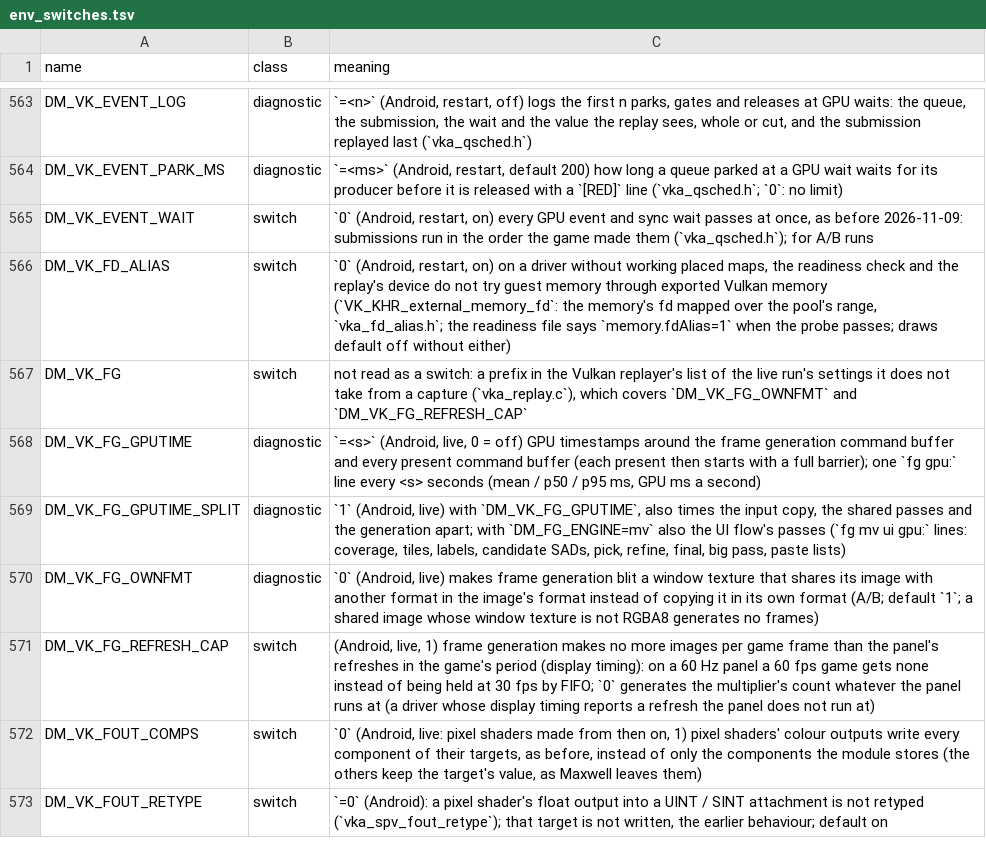
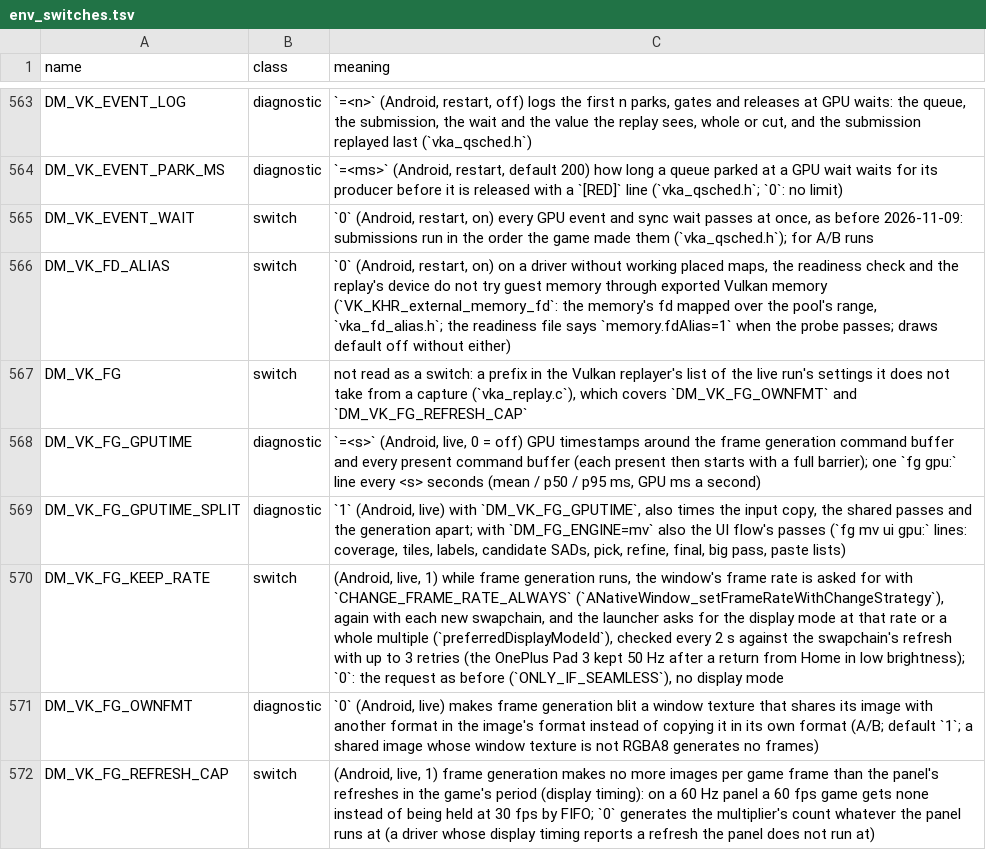
Before and after one commit to hridss/BananaNative, a TSV file: docs/env_switches.tsv, drawn as a sheet; only a part is shown, gaps mark what is left out; the shorter side is filled out with more unchanged rows.

Commit message:
Frame generation: keep the display at the generated rate after a resume
While frame generation runs, the window's frame rate is now asked for
with CHANGE_FRAME_RATE_ALWAYS instead of the default ONLY_IF_SEAMLESS,
again on every new swapchain, and the launcher asks for the display
mode whose refresh is the lowest whole multiple of the generated rate
(preferredDisplayModeId) on resume and on every surface change. A 2 s
check compares the swapchain's refresh with that rate and asks again,
at most 3 times, logging each step. Without a refresh left for a
generated frame the status and the overlay say "not generating
(display at 50 Hz)". DM_VK_FG_KEEP_RATE=0 (live) keeps the previous
request and asks for no display mode.

With frame generation on, each desired present time sits on the
panel's refresh grid (the last actual present time from display
timing) and at least one refresh ahead. The resume to the 60 Hz mode
restarted the chain from "now"; with the present's pre-wait the time
sent could fall in the last few ms before a refresh, and the compositor
dropped every other image: 30 frames a second on screen for minutes.

With the help of Claude

```diff
--- a/docs/env_switches.tsv
+++ b/docs/env_switches.tsv
@@ -569,2 +569,3 @@ DM_VK_FG_GPUTIME	diagnostic	`=<s>` (Android, live, 0 = off) GPU timestamps aroun
 DM_VK_FG_GPUTIME_SPLIT	diagnostic	`1` (Android, live) with `DM_VK_FG_GPUTIME`, also times the input copy, the shared passes and the generation apart; with `DM_FG_ENGINE=mv` also the UI flow's passes (`fg mv ui gpu:` lines: coverage, tiles, labels, candidate SADs, pick, refine, final, big pass, paste lists)
+DM_VK_FG_KEEP_RATE	switch	(Android, live, 1) while frame generation runs, the window's frame rate is asked for with `CHANGE_FRAME_RATE_ALWAYS` (`ANativeWindow_setFrameRateWithChangeStrategy`), again with each new swapchain, and the launcher asks for the display mode at that rate or a whole multiple (`preferredDisplayModeId`), checked every 2 s against the swapchain's refresh with up to 3 retries (the OnePlus Pad 3 kept 50 Hz after a return from Home in low brightness); `0`: the request as before (`ONLY_IF_SEAMLESS`), no display mode
 DM_VK_FG_OWNFMT	diagnostic	`0` (Android, live) makes frame generation blit a window texture that shares its image with another format in the image's format instead of copying it in its own format (A/B; default `1`; a shared image whose window texture is not RGBA8 generates no frames)
```
Also changed, not shown: docs/advanced_settings.tsv, 8 other files.
